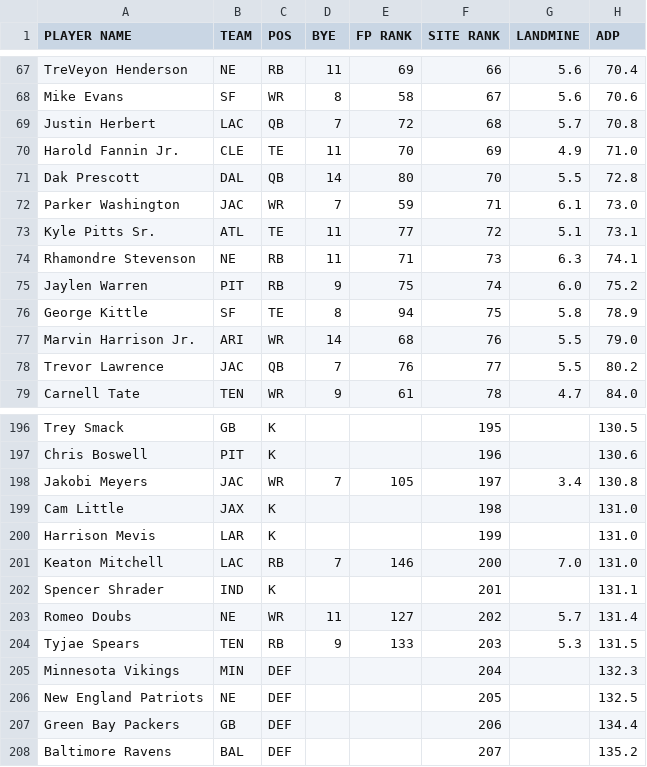
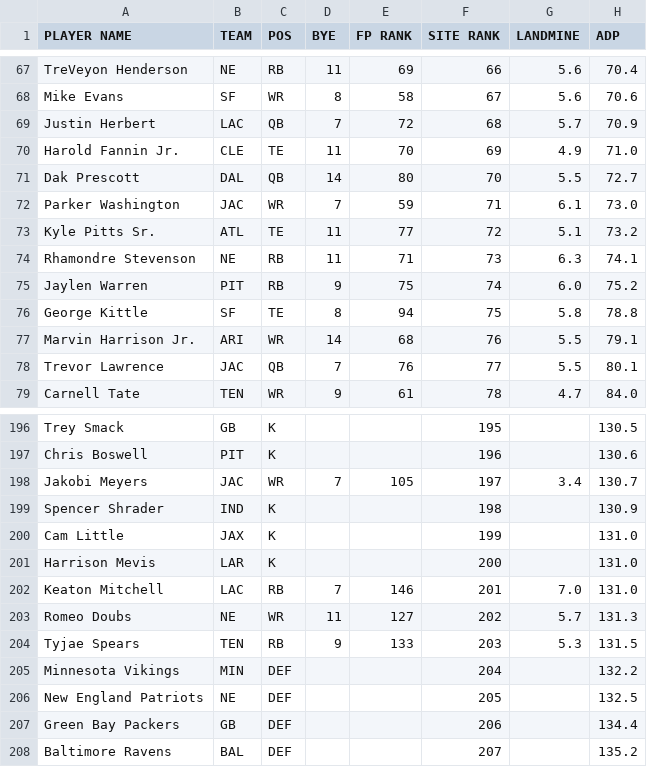
Before and after one commit to iacobgagnemontcalm-lang/MockDraft, a CSV file: yahoo_rankings.csv, drawn as a sheet; only a part is shown, gaps mark what is left out; the diff covers the shown part only.

```diff
--- a/yahoo_rankings.csv
+++ b/yahoo_rankings.csv
@@ -68,12 +68,12 @@ TreVeyon Henderson,NE,RB,11,69,66,5.6,70.4
 Mike Evans,SF,WR,8,58,67,5.6,70.6
-Justin Herbert,LAC,QB,7,72,68,5.7,70.8
+Justin Herbert,LAC,QB,7,72,68,5.7,70.9
 Harold Fannin Jr.,CLE,TE,11,70,69,4.9,71.0
-Dak Prescott,DAL,QB,14,80,70,5.5,72.8
+Dak Prescott,DAL,QB,14,80,70,5.5,72.7
 Parker Washington,JAC,WR,7,59,71,6.1,73.0
-Kyle Pitts Sr.,ATL,TE,11,77,72,5.1,73.1
+Kyle Pitts Sr.,ATL,TE,11,77,72,5.1,73.2
 Rhamondre Stevenson,NE,RB,11,71,73,6.3,74.1
 Jaylen Warren,PIT,RB,9,75,74,6.0,75.2
-George Kittle,SF,TE,8,94,75,5.8,78.9
-Marvin Harrison Jr.,ARI,WR,14,68,76,5.5,79.0
-Trevor Lawrence,JAC,QB,7,76,77,5.5,80.2
+George Kittle,SF,TE,8,94,75,5.8,78.8
+Marvin Harrison Jr.,ARI,WR,14,68,76,5.5,79.1
+Trevor Lawrence,JAC,QB,7,76,77,5.5,80.1
 Carnell Tate,TEN,WR,9,61,78,4.7,84.0
@@ -197,10 +197,10 @@ Trey Smack,GB,K,,,195,,130.5
 Chris Boswell,PIT,K,,,196,,130.6
-Jakobi Meyers,JAC,WR,7,105,197,3.4,130.8
-Cam Little,JAX,K,,,198,,131.0
-Harrison Mevis,LAR,K,,,199,,131.0
-Keaton Mitchell,LAC,RB,7,146,200,7.0,131.0
-Spencer Shrader,IND,K,,,201,,131.1
-Romeo Doubs,NE,WR,11,127,202,5.7,131.4
+Jakobi Meyers,JAC,WR,7,105,197,3.4,130.7
+Spencer Shrader,IND,K,,,198,,130.9
+Cam Little,JAX,K,,,199,,131.0
+Harrison Mevis,LAR,K,,,200,,131.0
+Keaton Mitchell,LAC,RB,7,146,201,7.0,131.0
+Romeo Doubs,NE,WR,11,127,202,5.7,131.3
 Tyjae Spears,TEN,RB,9,133,203,5.3,131.5
-Minnesota Vikings,MIN,DEF,,,204,,132.3
+Minnesota Vikings,MIN,DEF,,,204,,132.2
 New England Patriots,NE,DEF,,,205,,132.5
```
Also changed, not shown: 8 added rows, 8 removed rows and 27 edited cells elsewhere in this file, adp_rankings.csv, espn_rankings.csv, 1 other file.
